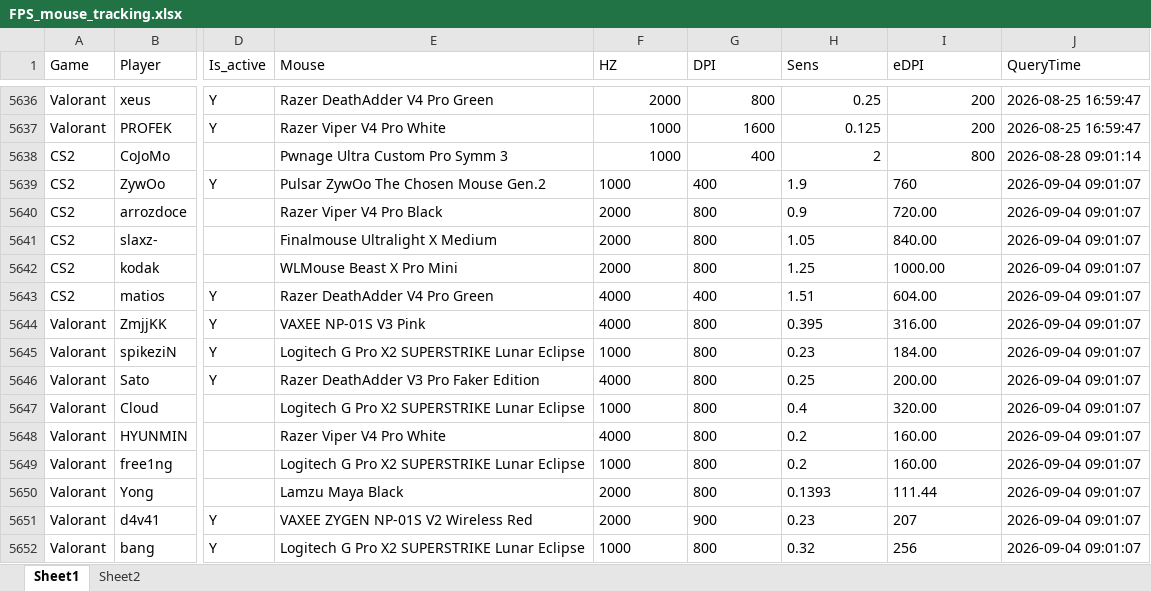
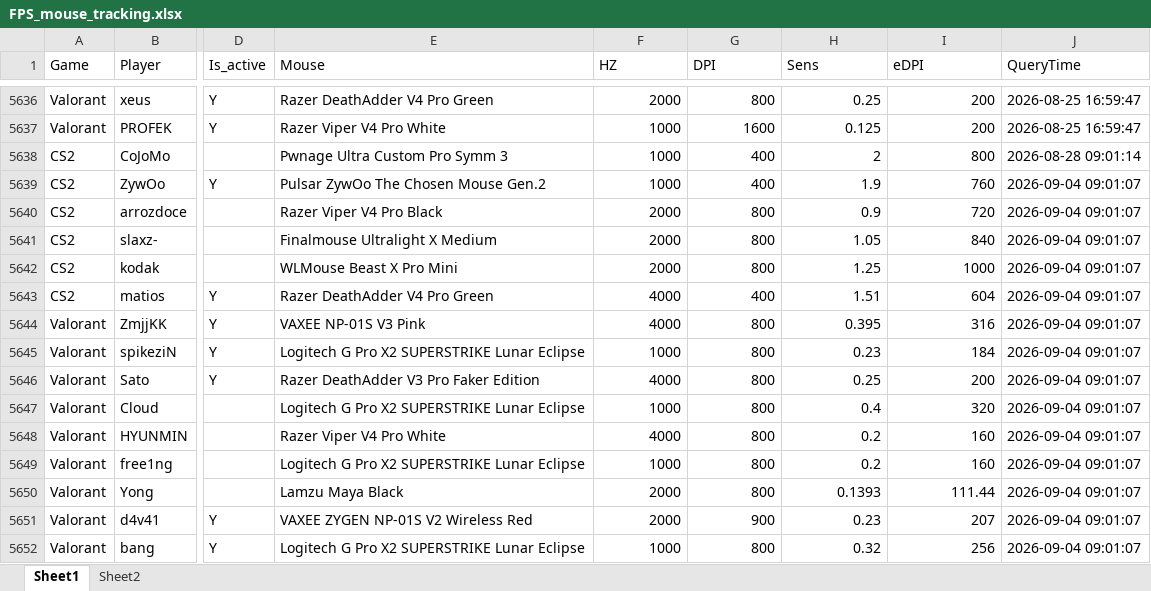
Before and after one commit to d20260323-jpg/CS2_Mouse_Tracker, an Excel workbook: FPS_mouse_tracking.xlsx, sheet Sheet1, drawn as a sheet; only a part is shown, gaps mark what is left out; values as stored, in another font and other column widths than the file's, no borders; the diff covers the shown part only; the diff names each change by its address in the sheet, - before the commit and + after, or states it on an @@ line.

```diff
--- a/FPS_mouse_tracking.xlsx (sheet Sheet1)
+++ b/FPS_mouse_tracking.xlsx (sheet Sheet1)
-F5639:I5639 alignment: left
+F5639:I5639 alignment: right
-F5640:H5649 alignment: left
+F5640:H5649 alignment: right
-I5640 (eDPI): 720.00
+I5640 (eDPI): 720
-I5641 (eDPI): 840.00
+I5641 (eDPI): 840
-I5642 (eDPI): 1000.00
+I5642 (eDPI): 1000
-I5643 (eDPI): 604.00
+I5643 (eDPI): 604
-I5644 (eDPI): 316.00
+I5644 (eDPI): 316
-I5645 (eDPI): 184.00
+I5645 (eDPI): 184
-I5646 (eDPI): 200.00
+I5646 (eDPI): 200
-I5647 (eDPI): 320.00
+I5647 (eDPI): 320
-I5648:I5649 (eDPI): 160.00
+I5648:I5649 (eDPI): 160
-F5650:I5652 alignment: left
+F5650:I5652 alignment: right
```
Also changed, not shown: 6 added rows, 16 edited cells and cell formats elsewhere in this sheet.
